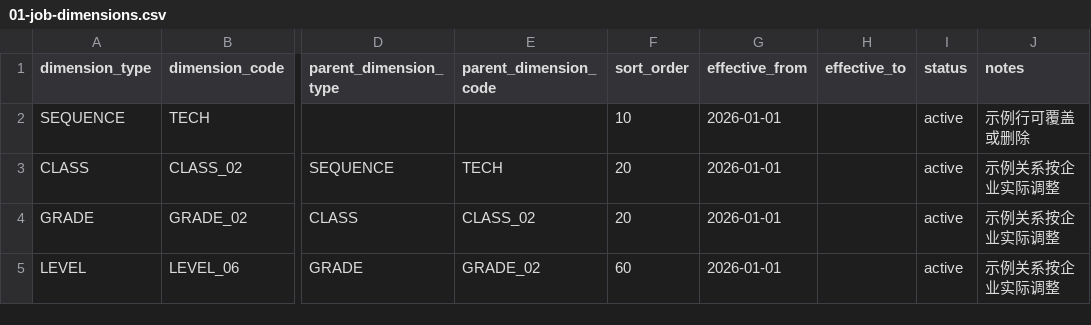
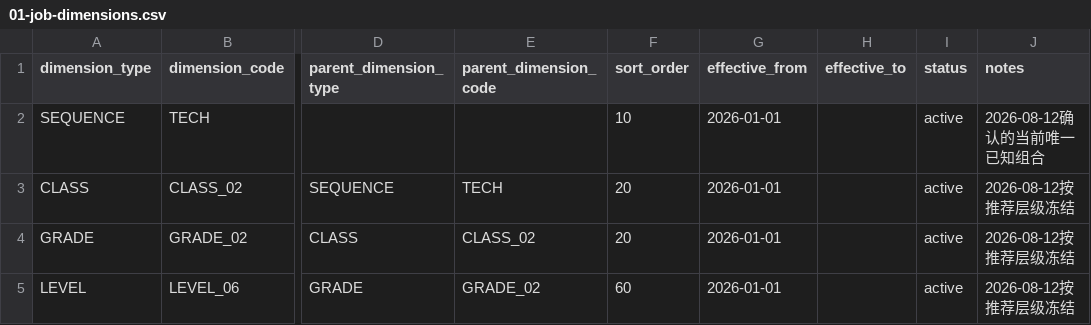
Before and after one commit to Millerprc/coreHR, a CSV file: docs/input-packs/templates/01-job-dimensions.csv, drawn as a sheet; only a part is shown, gaps mark what is left out; the diff names each change by its address in the sheet, - before the commit and + after, or states it on an @@ line.

```diff
--- a/docs/input-packs/templates/01-job-dimensions.csv
+++ b/docs/input-packs/templates/01-job-dimensions.csv
-J2 (notes): 示例行可覆盖或删除
+J2 (notes): 2026-08-12确认的当前唯一已知组合
-J3:J5 (notes): 示例关系按企业实际调整
+J3:J5 (notes): 2026-08-12按推荐层级冻结
```
Also changed, not shown: docs/input-packs/templates/01-job-catalog.csv, 5 other files.
